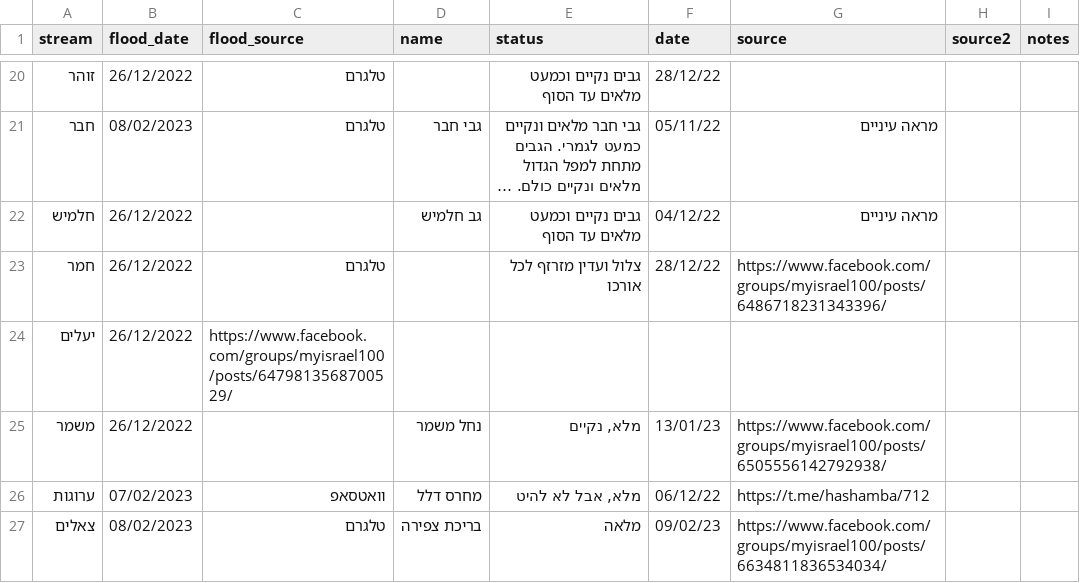
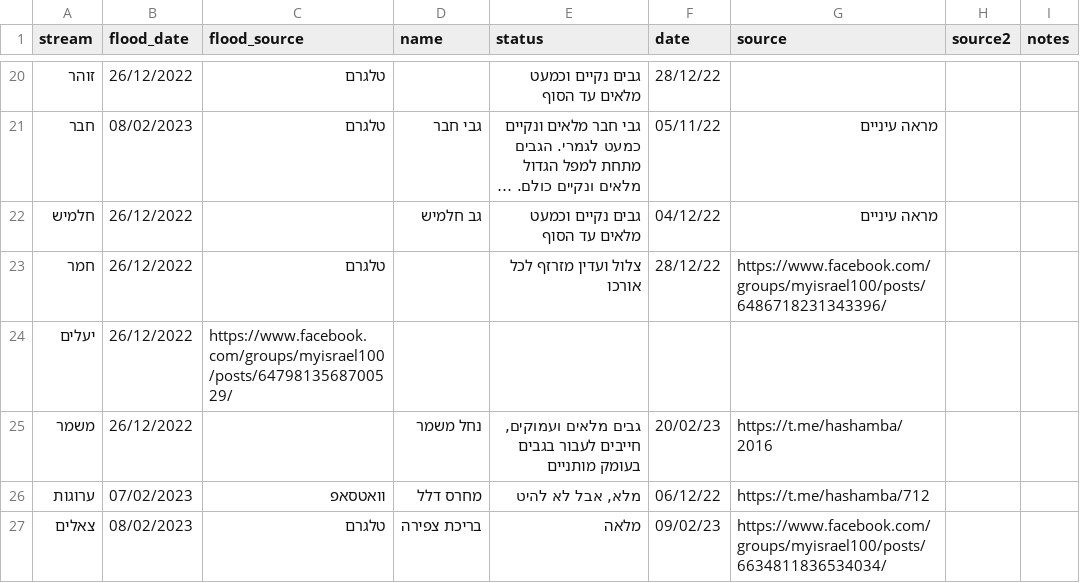
Before and after one commit to amiad/IHMGeoJSONWaterholes, a CSV file: floods.csv, drawn as a sheet; only a part is shown, gaps mark what is left out; long unchanged cells end in …; the diff names each change by its address in the sheet, - before the commit and + after, or states it on an @@ line.

Commit message:
update source.geojson 2023-02-21-16:45

```diff
--- a/floods.csv
+++ b/floods.csv
-E25 (status): מלא, נקיים
+E25 (status): גבים מלאים ועמוקים, חייבים לעבור בגבים בעומק מותניים
-F25 (date): 13/01/23
+F25 (date): 20/02/23
-G25 (source): https://www.facebook.com/groups/myisrael100/posts/6505556142792938/
+G25 (source): https://t.me/hashamba/2016
```
Also changed, not shown: 1 other file.
